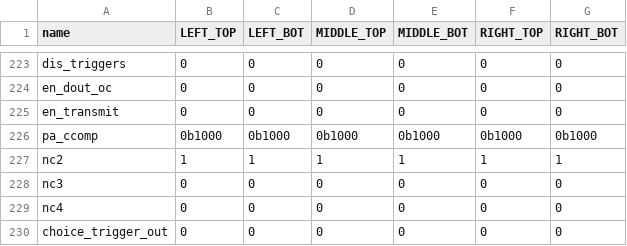
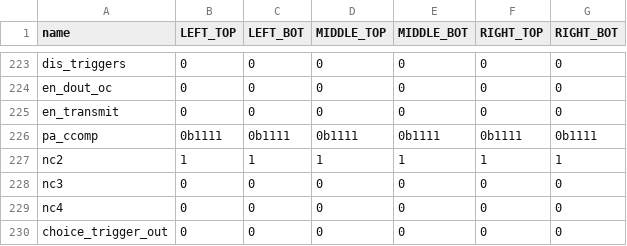
Before and after one commit to mirabitl/pmdaq, a CSV file: cms_febv2/etc/default_petiroc_v3_c8.csv, drawn as a sheet; only a part is shown, gaps mark what is left out.

Commit message:
CCOMP 15 on PETIROC , MUTEROC tag on FPGA

```diff
--- a/cms_febv2/etc/default_petiroc_v3_c8.csv
+++ b/cms_febv2/etc/default_petiroc_v3_c8.csv
@@ -225,3 +225,3 @@ en_dout_oc;0;0;0;0;0;0
 en_transmit;0;0;0;0;0;0
-pa_ccomp;0b1000;0b1000;0b1000;0b1000;0b1000;0b1000
+pa_ccomp;0b1111;0b1111;0b1111;0b1111;0b1111;0b1111
 nc2;1;1;1;1;1;1
```
Also changed, not shown: 2 other files.
